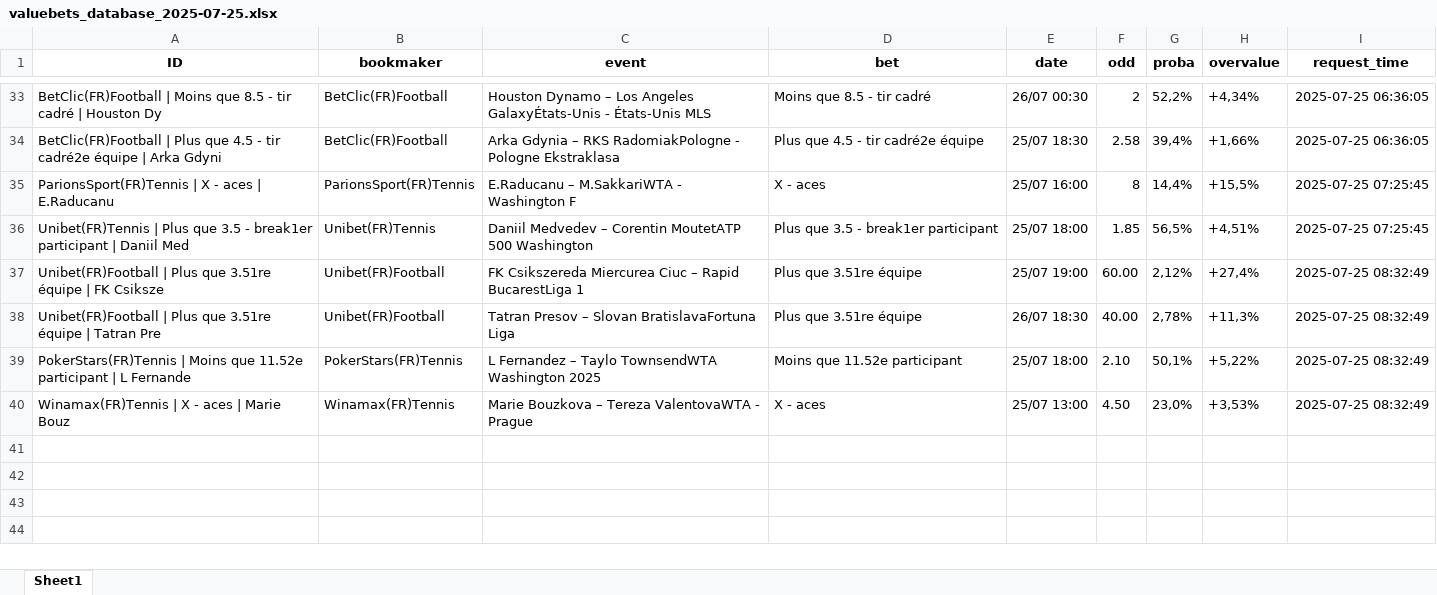
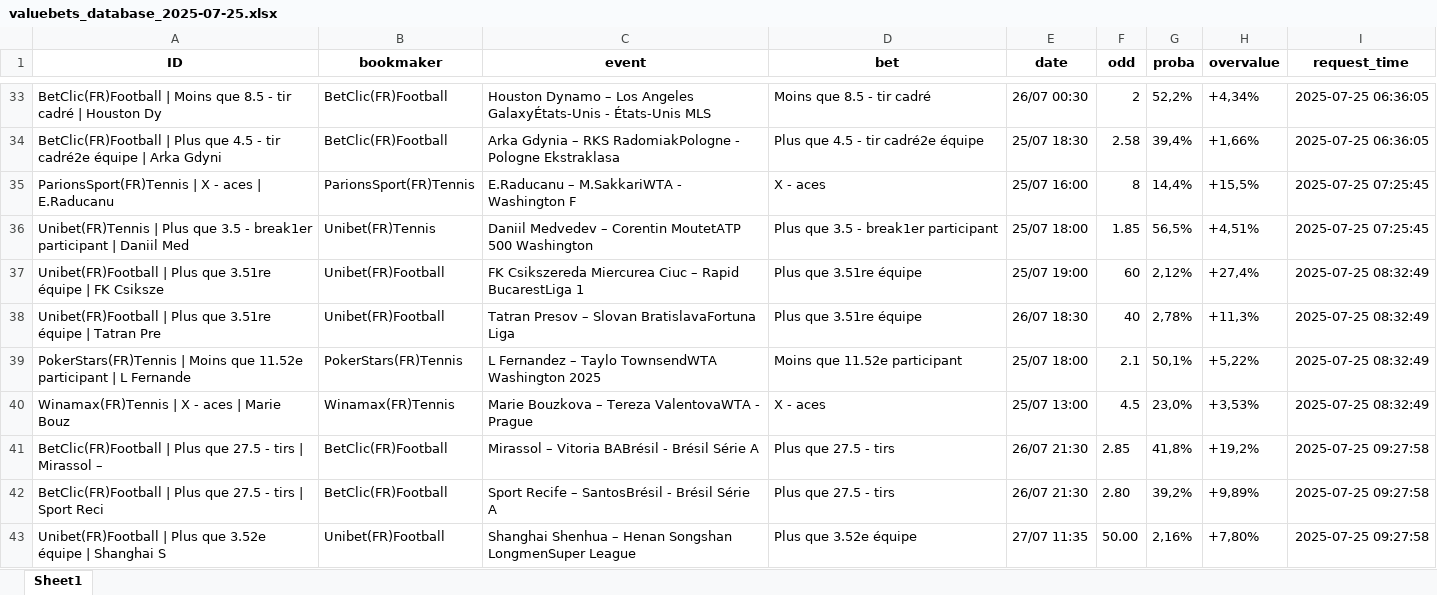
Before and after one commit to mdujardin3007/betting_scrapping, an Excel workbook: data/valuebets_database_2025-07-25.xlsx, sheet Sheet1, drawn as a sheet; only a part is shown, gaps mark what is left out; values as stored, in another font and other column widths than the file's, no borders; the diff names each change by its address in the sheet, - before the commit and + after, or states it on an @@ line.

Commit message:
Mise à jour des données valuebets

```diff
--- a/data/valuebets_database_2025-07-25.xlsx (sheet Sheet1)
+++ b/data/valuebets_database_2025-07-25.xlsx (sheet Sheet1)
-F37 (odd): 60.00
+F37 (odd): 60
-F38 (odd): 40.00
+F38 (odd): 40
-F39 (odd): 2.10
+F39 (odd): 2.1
-F40 (odd): 4.50
+F40 (odd): 4.5
+row 41: BetClic(FR)Football | Plus que 27.5 - tirs | Mirassol – | BetClic(FR)Football | Mirassol – Vitoria BABrésil - Brésil Série A | Plus que 27.5 - tirs | 26/07 21:30 | 2.85 | 41,8% | +19,2% | 2025-07-25 09:27:58
+row 42: BetClic(FR)Football | Plus que 27.5 - tirs | Sport Reci | BetClic(FR)Football | Sport Recife – SantosBrésil - Brésil Série A | Plus que 27.5 - tirs | 26/07 21:30 | 2.80 | 39,2% | +9,89% | 2025-07-25 09:27:58
+row 43: Unibet(FR)Football | Plus que 3.52e équipe | Shanghai S | Unibet(FR)Football | Shanghai Shenhua – Henan Songshan LongmenSuper League | Plus que 3.52e équipe | 27/07 11:35 | 50.00 | 2,16% | +7,80% | 2025-07-25 09:27:58
```
